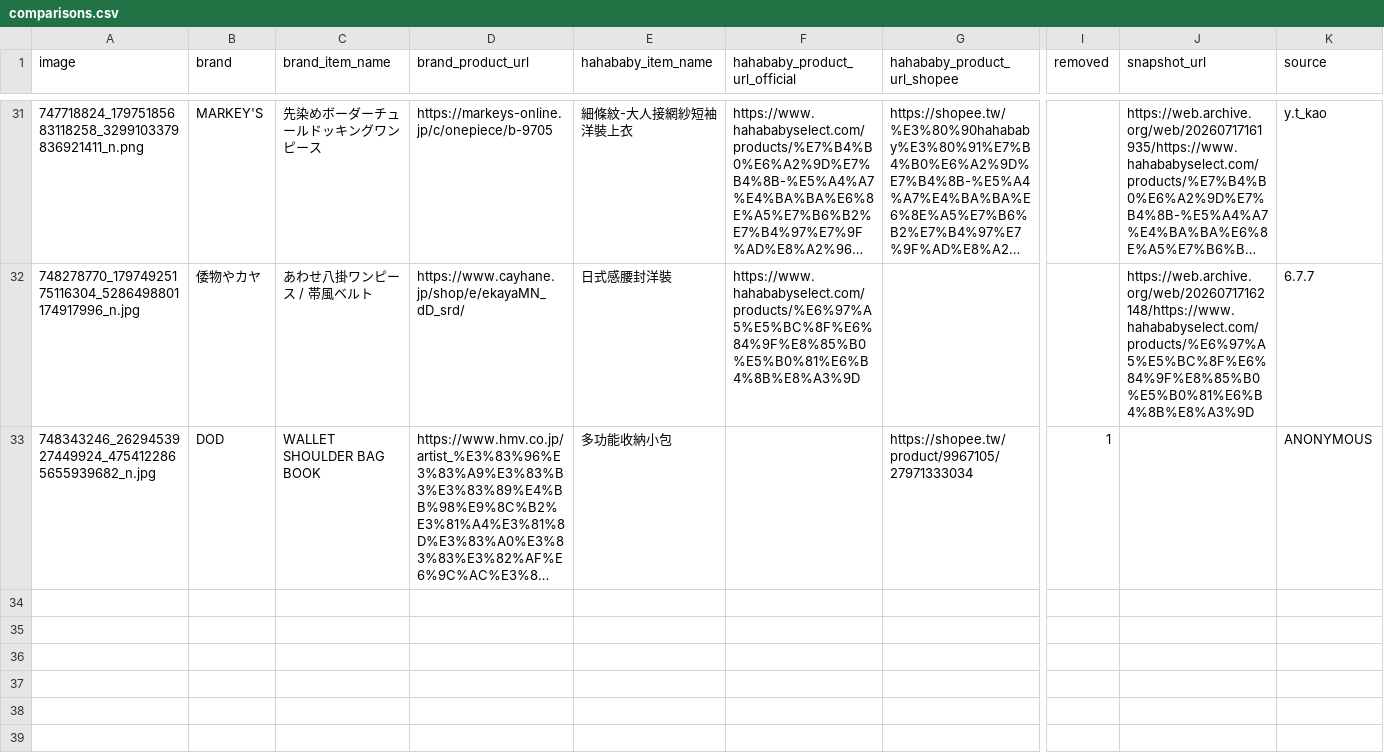
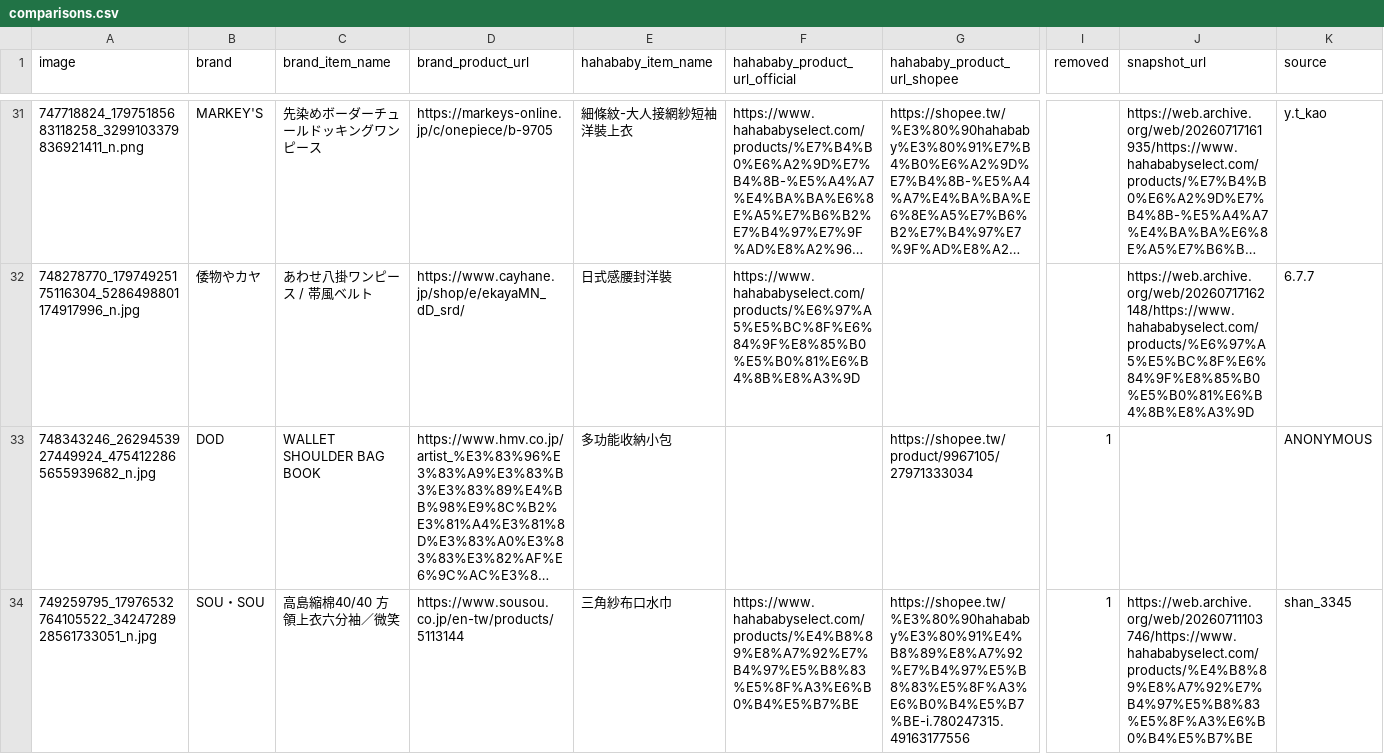
Before and after one commit to SuJiaKuan/hahababy_ohno, a CSV file: data/comparisons.csv, drawn as a sheet; only a part is shown, gaps mark what is left out; long unchanged cells end in …; rows hold the shown columns only; the diff covers the shown part only; the diff names each change by its address in the sheet, - before the commit and + after, or states it on an @@ line.

```diff
--- a/data/comparisons.csv
+++ b/data/comparisons.csv
+row 34: 749259795_17976532764105522_3424728928561733051_n.jpg | SOU・SOU | 高島縮棉40/40 方領上衣六分袖／微笑 | https://www.sousou.co.jp/en-tw/products/5113144 | 三角紗布口水巾 | https://www.hahababyselect.com/products/%E4%B8%89%E8%A7%92%E7%B4%97%E5%B8%83%E5%8F%A3%E6%B0%B4%E5%B7%BE | https://shopee.tw/%E3%80%90hahababy%E3%80%91%E4%B8%89%E8%A7%92%E7%B4%97%E5%B8%83%E5%8F%A3%E6%B0%B4%E5%B7%BE-i.780247315.49163177556 | 1 | https://web.archive.org/web/20260711103746/https://www.hahababyselect.com/products/%E4%B8%89%E8%A7%92%E7%B4%97%E5%B8%83%E5%8F%A3%E6%B0%B4%E5%B7%BE | shan_3345
```
Also changed, not shown: 2 added rows elsewhere in this file, 3 other files.
